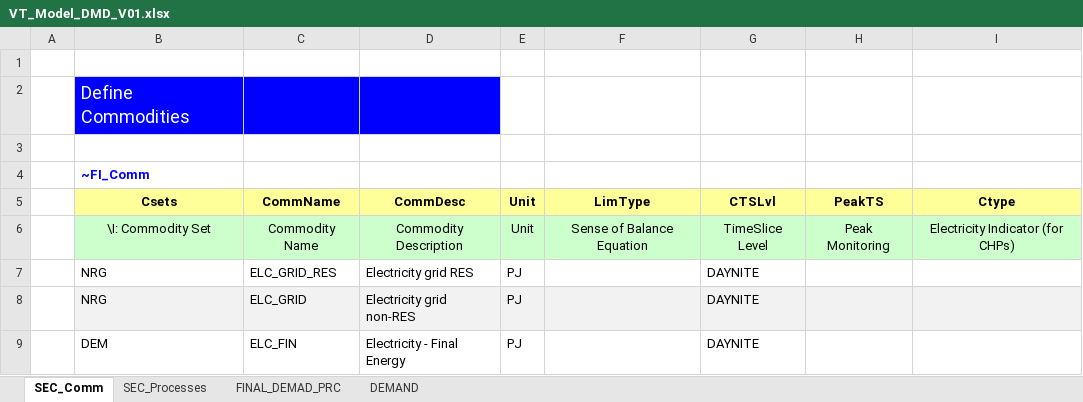
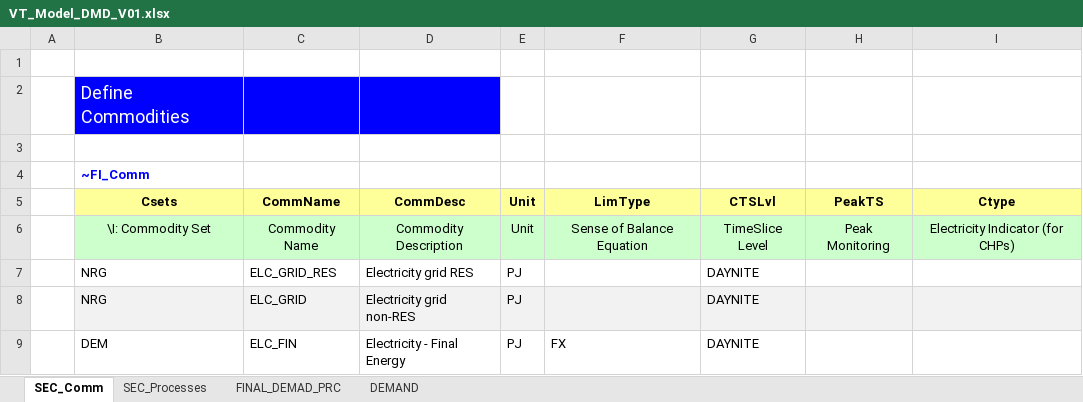
Before and after one commit to artwyrwa/MSc_SELECT, an Excel workbook: VT_Model_DMD_V01.xlsx, sheet SEC_Comm, drawn as a sheet; values as stored, in another font and other column widths than the file's, no borders; the diff names each change by its address in the sheet, - before the commit and + after, or states it on an @@ line.

Commit message:
Add files via upload

```diff
--- a/VT_Model_DMD_V01.xlsx (sheet SEC_Comm)
+++ b/VT_Model_DMD_V01.xlsx (sheet SEC_Comm)
-F9 (LimType): (empty)
+F9 (LimType): FX
```
